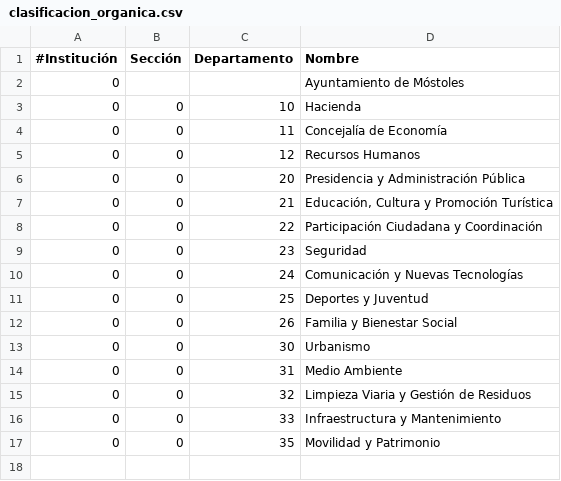
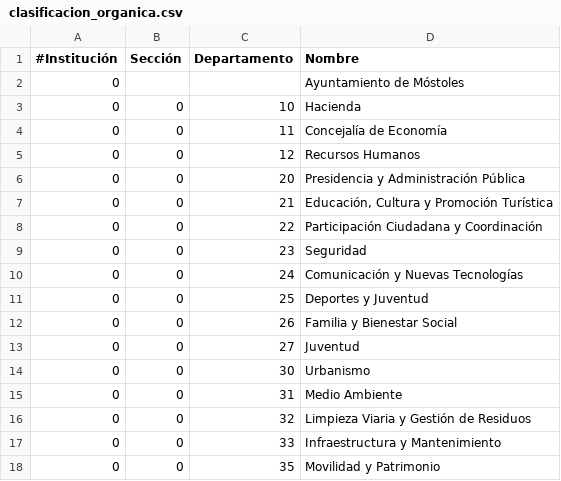
Before and after one commit to civio/presupuesto-mostoles, a CSV file: data/clasificacion_organica.csv, drawn as a sheet.

```diff
--- a/data/clasificacion_organica.csv
+++ b/data/clasificacion_organica.csv
@@ -12,2 +12,3 @@
 0,0,26,"Familia y Bienestar Social"
+0,0,27,"Juventud"
 0,0,30,"Urbanismo"
```
Also changed, not shown: data/areas_funcionales.csv, data/clasificacion_economica.csv, 7 other files.
